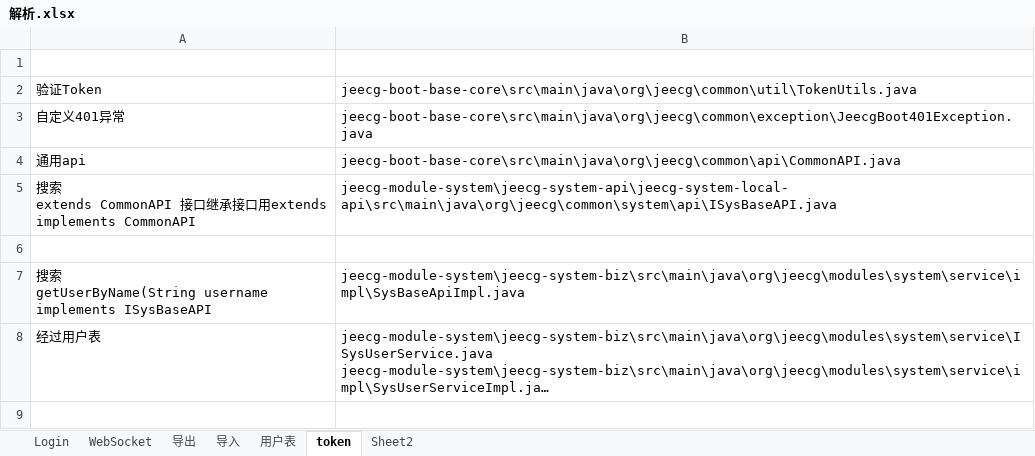
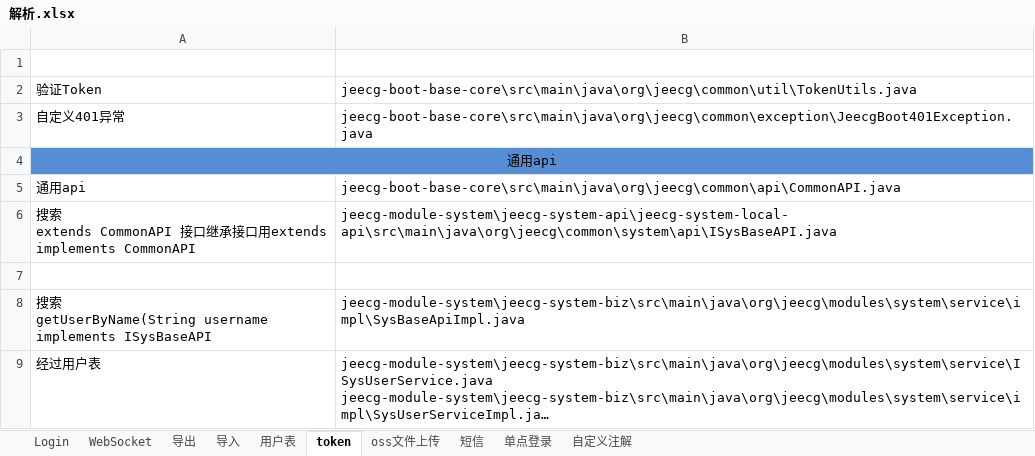
Before and after one commit to sunsetFog/record, an Excel workbook: java/JeecgBoot/解析.xlsx, sheet token, drawn as a sheet; long unchanged cells end in …; values as stored, in another font and other column widths than the file's, no borders; the diff names each change by its address in the sheet, - before the commit and + after, or states it on an @@ line.

```diff
--- a/java/JeecgBoot/解析.xlsx (sheet token)
+++ b/java/JeecgBoot/解析.xlsx (sheet token)
-sheet tab: Sheet2
+sheet tab: 短信
+sheet tab: oss文件上传
+sheet tab: 单点登录
+sheet tab: 自定义注解
+row 4: 通用api
```
Also changed, not shown: java/Linux/Docker.xlsx, 1 other file.
